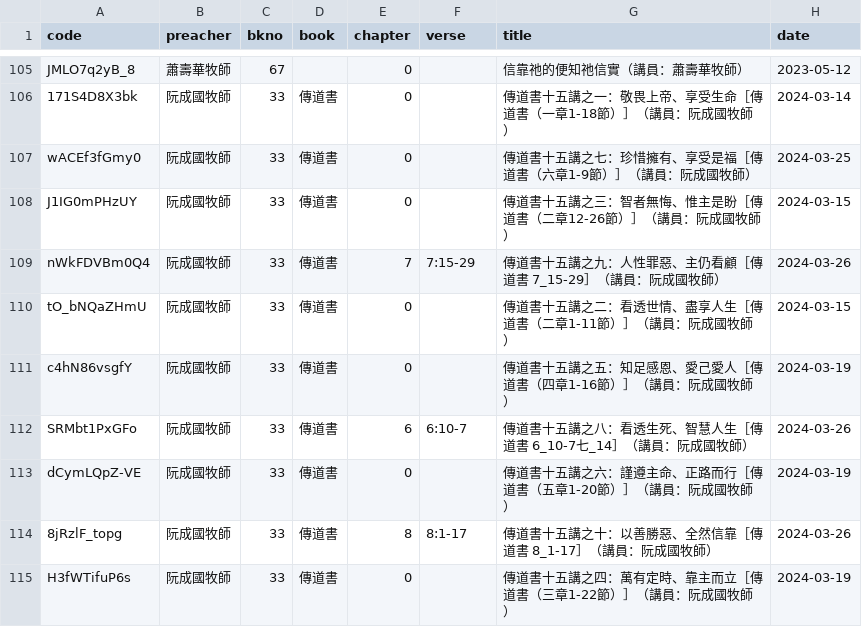
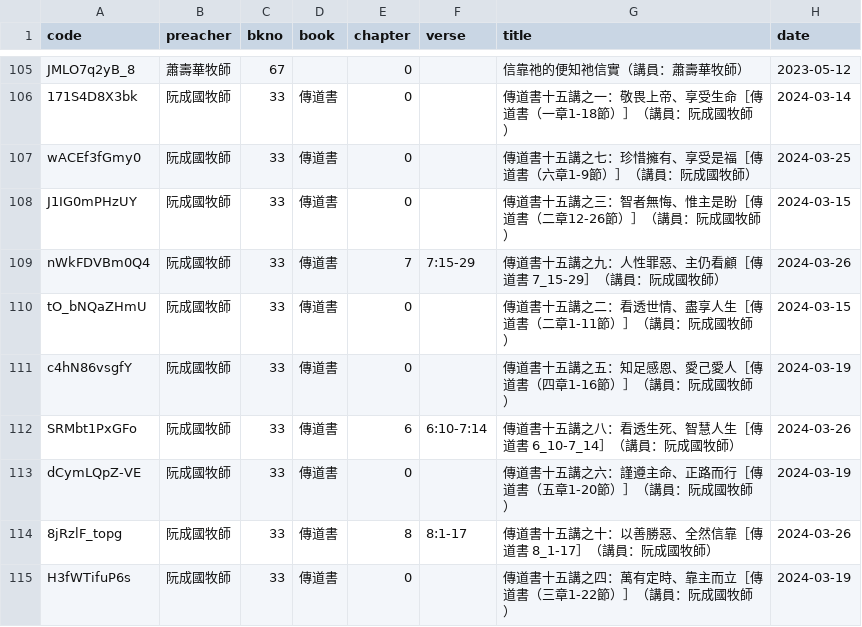
Before and after one commit to michaelchanwahyan/sermon-app, a CSV file: projects/ACSMHK/index_byn.csv, drawn as a sheet; only a part is shown, gaps mark what is left out.

```diff
--- a/projects/ACSMHK/index_byn.csv
+++ b/projects/ACSMHK/index_byn.csv
@@ -111,3 +111,3 @@ tO_bNQaZHmU,阮成國牧師,33,傳道書,0,,傳道書十五講之二：看透世
 c4hN86vsgfY,阮成國牧師,33,傳道書,0,,傳道書十五講之五：知足感恩、愛己愛人［傳道書（四章1-16節）］（講員：阮成國牧師）,2024-03-19
-SRMbt1PxGFo,阮成國牧師,33,傳道書,6,6:10-7,傳道書十五講之八：看透生死、智慧人生［傳道書 6_10-7七_14］（講員：阮成國牧師）,2024-03-26
+SRMbt1PxGFo,阮成國牧師,33,傳道書,6,6:10-7:14,傳道書十五講之八：看透生死、智慧人生［傳道書 6_10-7_14］（講員：阮成國牧師）,2024-03-26
 dCymLQpZ-VE,阮成國牧師,33,傳道書,0,,傳道書十五講之六：謹遵主命、正路而行［傳道書（五章1-20節）］（講員：阮成國牧師）,2024-03-19
```
Also changed, not shown: projects/JNG/index_byp.csv, 4 other files.
